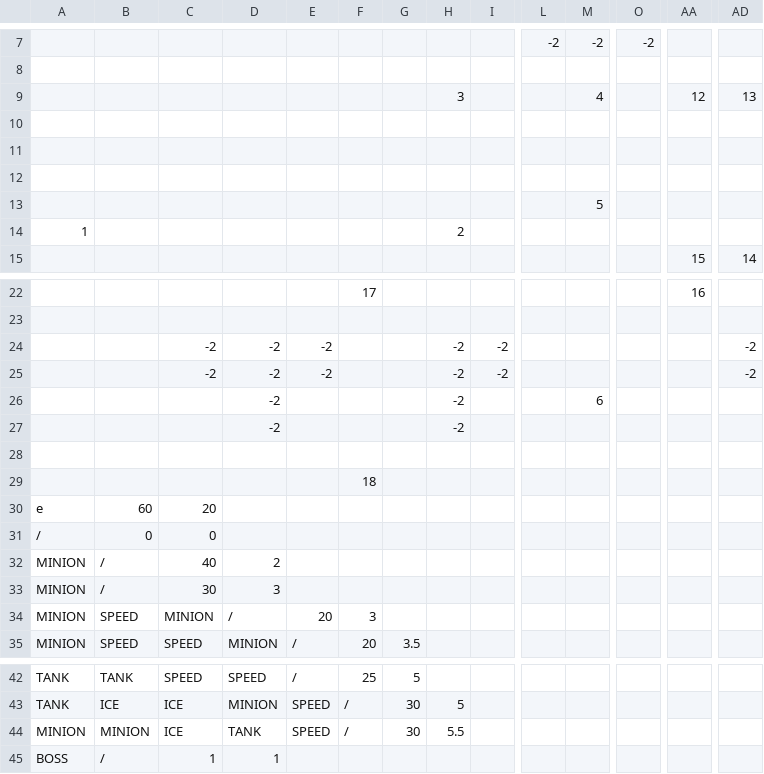
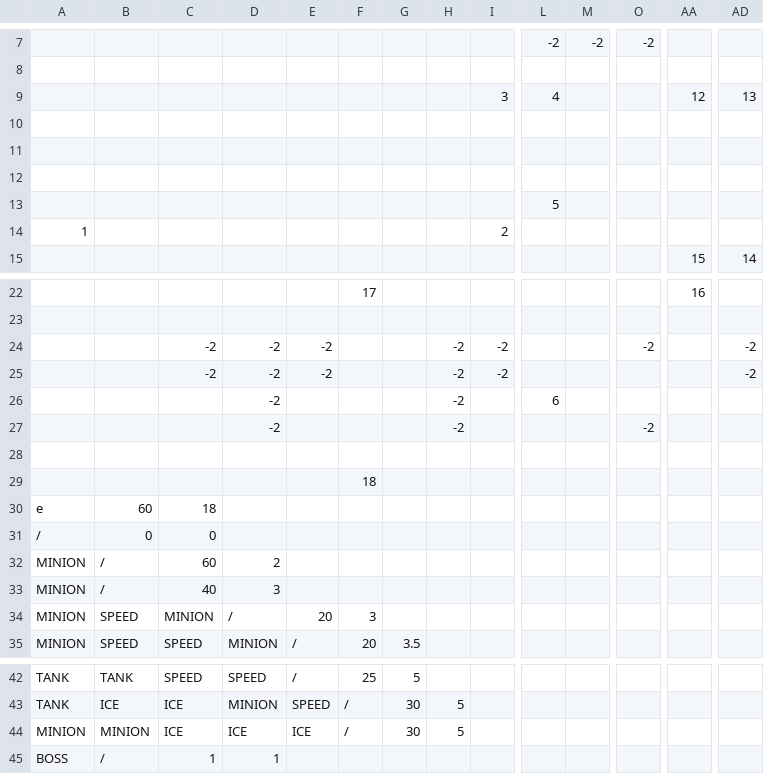
Before and after one commit to Negadrag/SP3, a CSV file: FrameWork Ver3.1/Base/Maps/Level_Four.csv, drawn as a sheet; only a part is shown, gaps mark what is left out; removed rows and columns are numbered as before the commit, all else as after; rows hold the shown columns only; the diff names each change by its address in the sheet, - before the commit and + after, or states it on an @@ line.

Commit message:
some level 4 balancing

```diff
--- a/FrameWork Ver3.1/Base/Maps/Level_Four.csv
+++ b/FrameWork Ver3.1/Base/Maps/Level_Four.csv
-row 9:  |  |  |  |  |  |  | 3 |  |  | 4 |  | 12 | 13
+row 9:  |  |  |  |  |  |  |  | 3 | 4 |  |  | 12 | 13
-L13: (empty)
+L13: 5
-M13: 5
+M13: (empty)
-H14: 2
+H14: (empty)
-I14: (empty)
+I14: 2
-O24: (empty)
+O24: -2
-L26: (empty)
+L26: 6
-M26: 6
+M26: (empty)
-row 27:  |  |  | -2 |  |  |  | -2
-D27: (empty)
+D27: -2
-H27: (empty)
+H27: -2
-O27: (empty)
+O27: -2
+row 28: (empty)
-C30: 20
+C30: 18
-C32: 40
+C32: 60
-C33: 30
+C33: 40
-D44: TANK
+D44: ICE
-E44: SPEED
+E44: ICE
-H44: 5.5
+H44: 5
```
Also changed, not shown: 3 other files.
